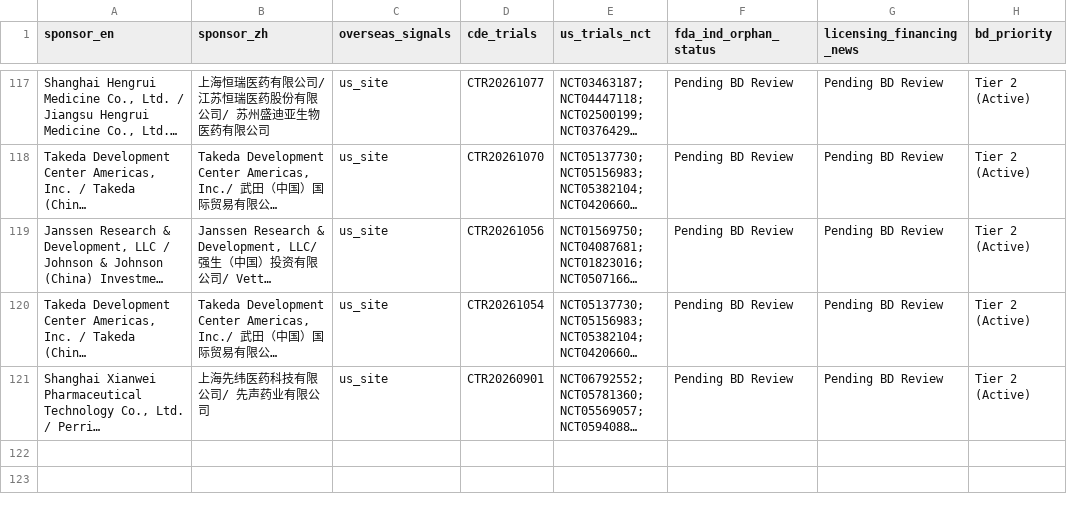
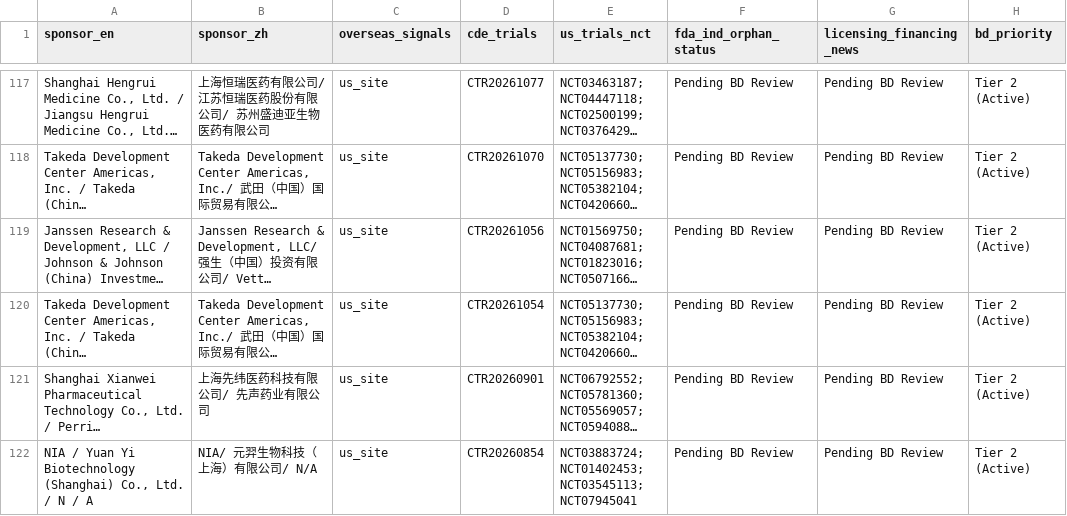
Before and after one commit to hutianle/cde-clinical-trials, a CSV file: data/overseas_targets.csv, drawn as a sheet; only a part is shown, gaps mark what is left out; long unchanged cells end in …; the diff names each change by its address in the sheet, - before the commit and + after, or states it on an @@ line.

```diff
--- a/data/overseas_targets.csv
+++ b/data/overseas_targets.csv
+row 122: NIA / Yuan Yi Biotechnology (Shanghai) Co., Ltd. / N / A | NIA/ 元羿生物科技（上海）有限公司/ N/A | us_site | CTR20260854 | NCT03883724; NCT01402453; NCT03545113; NCT07945041 | Pending BD Review | Pending BD Review | Tier 2 (Active)
```
Also changed, not shown: 6 other files.
